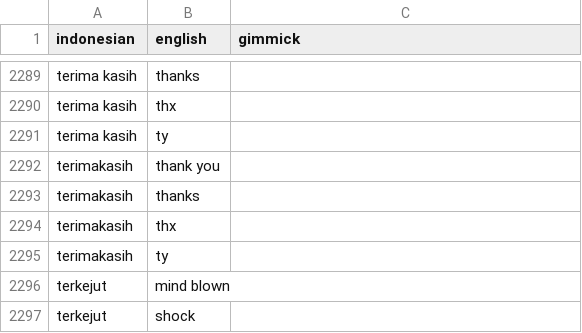
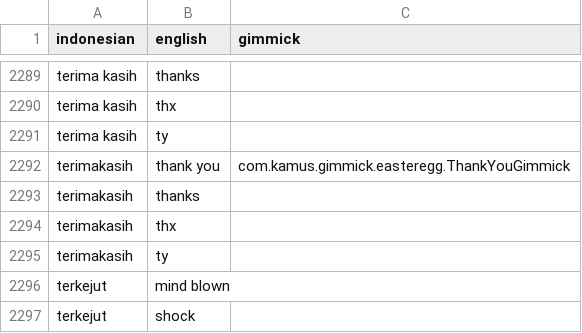
Before and after one commit to muhammadzaini213/Tubes-Kamus-English-Indonesia-Strukdat, a CSV file: src/main/resources/dataset/data.csv, drawn as a sheet; only a part is shown, gaps mark what is left out.

```diff
--- a/src/main/resources/dataset/data.csv
+++ b/src/main/resources/dataset/data.csv
@@ -2291,3 +2291,3 @@ terima kasih,thx,
 terima kasih,ty,
-terimakasih,thank you,
+terimakasih,thank you,com.kamus.gimmick.easteregg.ThankYouGimmick
 terimakasih,thanks,
```
Also changed, not shown: 3 other files.
